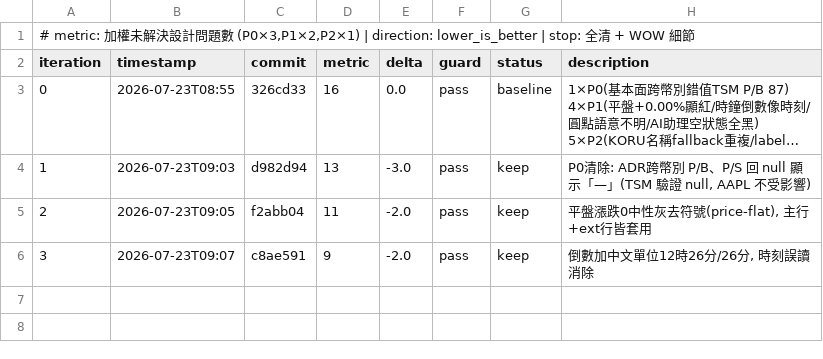
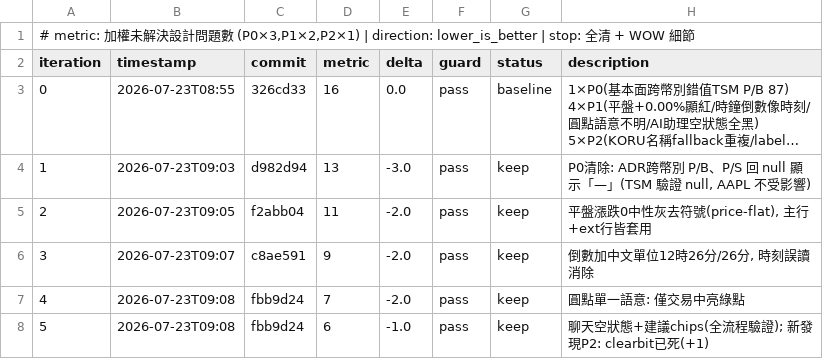
Before and after one commit to kevin319/StockWatch, a TSV file: autoresearch/loop-260723-jobs-ive/results.tsv, drawn as a sheet; long unchanged cells end in ….

```diff
--- a/autoresearch/loop-260723-jobs-ive/results.tsv
+++ b/autoresearch/loop-260723-jobs-ive/results.tsv
@@ -6 +6,3 @@ iteration	timestamp	commit	metric	delta	guard	status	description
 3	2026-07-23T09:07	c8ae591	9	-2.0	pass	keep	倒數加中文單位12時26分/26分, 時刻誤讀消除
+4	2026-07-23T09:08	fbb9d24	7	-2.0	pass	keep	圓點單一語意: 僅交易中亮綠點
+5	2026-07-23T09:08	fbb9d24	6	-1.0	pass	keep	聊天空狀態+建議chips(全流程驗證); 新發現P2: clearbit已死(+1)
```
Also changed, not shown: 2 other files.
